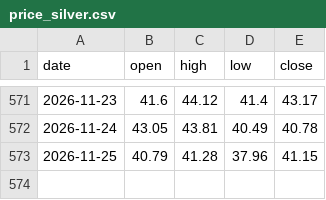
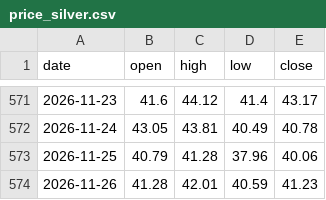
Before and after one commit to Allenvip1/G-P-C-R, a CSV file: data/price_silver.csv, drawn as a sheet; only a part is shown, gaps mark what is left out.

```diff
--- a/data/price_silver.csv
+++ b/data/price_silver.csv
@@ -572,2 +572,3 @@ date,open,high,low,close
 2026-11-24,43.05,43.81,40.49,40.78
-2026-11-25,40.79,41.28,37.96,41.15
+2026-11-25,40.79,41.28,37.96,40.06
+2026-11-26,41.28,42.01,40.59,41.23
```
Also changed, not shown: data/by_expiry.csv, data/gold_pcr.csv, 2 other files.
